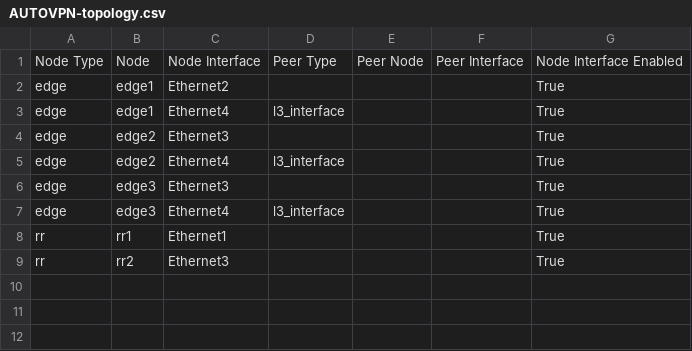
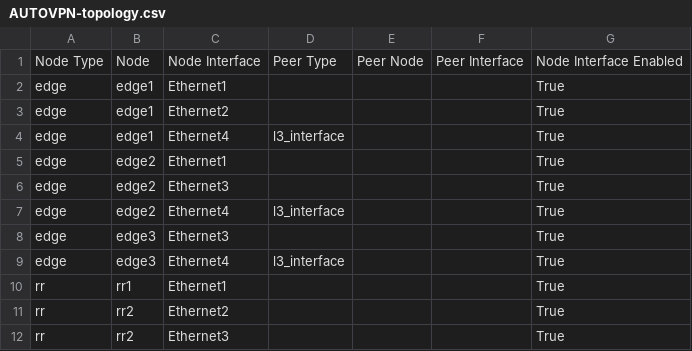
Before and after one commit to gmuloc/avd, a CSV file: ansible_collections/arista/avd/molecule/eos_designs-autovpn/documentation/fabric/AUTOVPN-topology.csv, drawn as a sheet; the diff names each change by its address in the sheet, - before the commit and + after, or states it on an @@ line.

```diff
--- a/ansible_collections/arista/avd/molecule/eos_designs-autovpn/documentation/fabric/AUTOVPN-topology.csv
+++ b/ansible_collections/arista/avd/molecule/eos_designs-autovpn/documentation/fabric/AUTOVPN-topology.csv
+row 2: edge | edge1 | Ethernet1 |  |  |  | True
+row 5: edge | edge2 | Ethernet1 |  |  |  | True
+row 11: rr | rr2 | Ethernet2 |  |  |  | True
```
Also changed, not shown: 50 other files.
